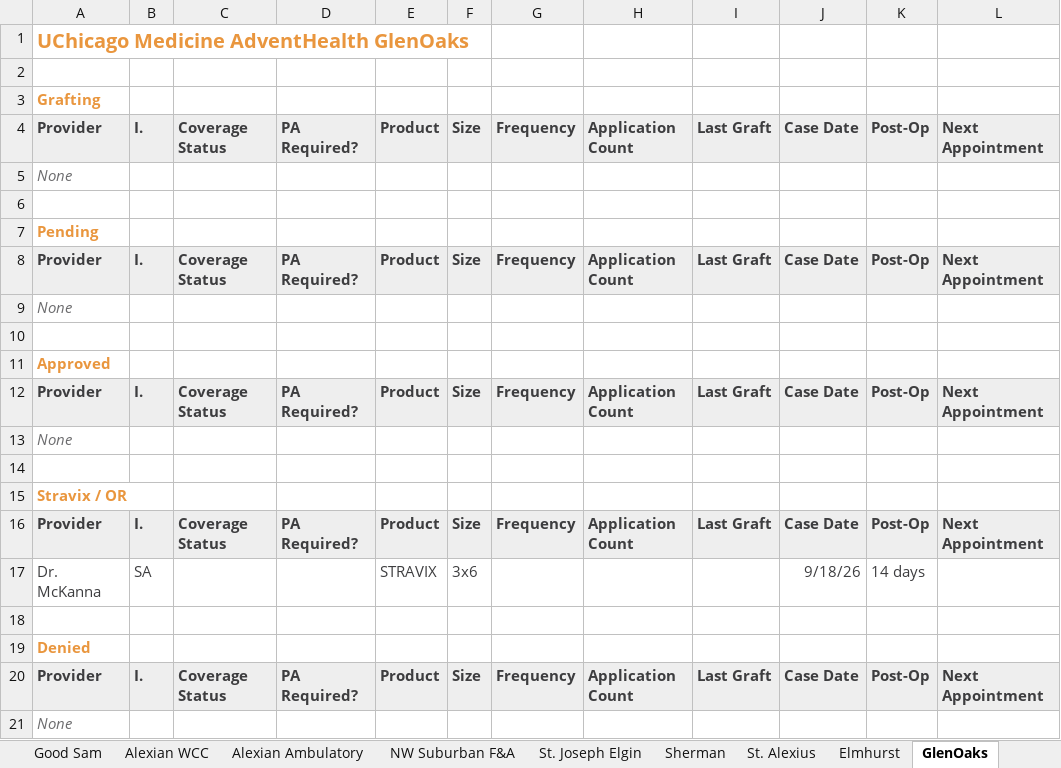
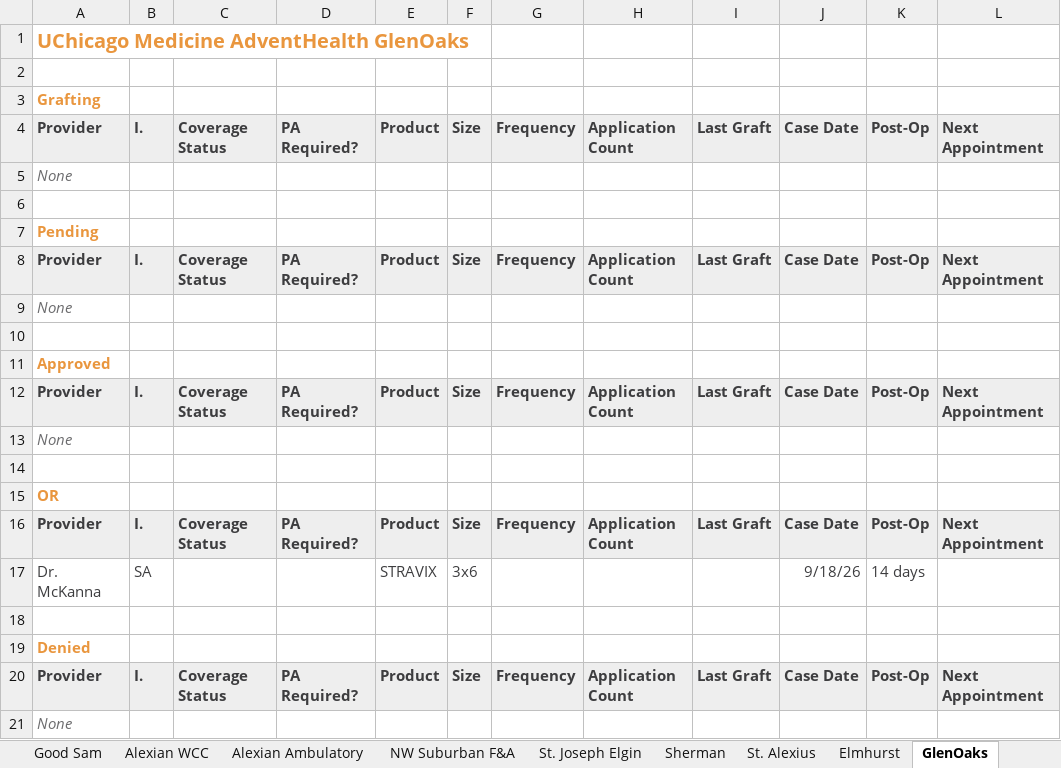
Before and after one commit to ajpeterson113/Graft-Tracker, an Excel workbook: Chi_West_Patient_List.xlsx, sheet GlenOaks, drawn as a sheet; only a part is shown; values as stored, in another font and other column widths than the file's, no borders; the diff names each change by its address in the sheet, - before the commit and + after, or states it on an @@ line.

```diff
--- a/Chi_West_Patient_List.xlsx (sheet GlenOaks)
+++ b/Chi_West_Patient_List.xlsx (sheet GlenOaks)
-A15: Stravix / OR
+A15: OR
```
Also changed, not shown: sheet All Patients, sheet Good Sam, sheet Elmhurst, sheet Alexian Ambulatory, sheet St. Joseph Elgin, sheet St. Alexius, 1 more sheet.
